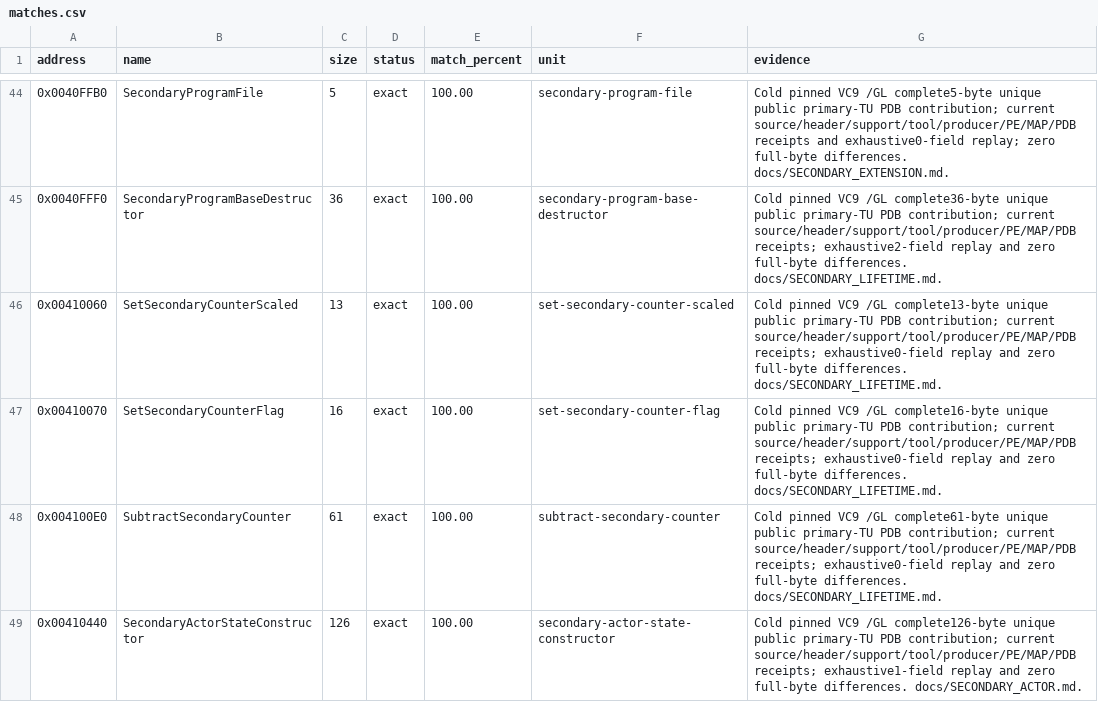
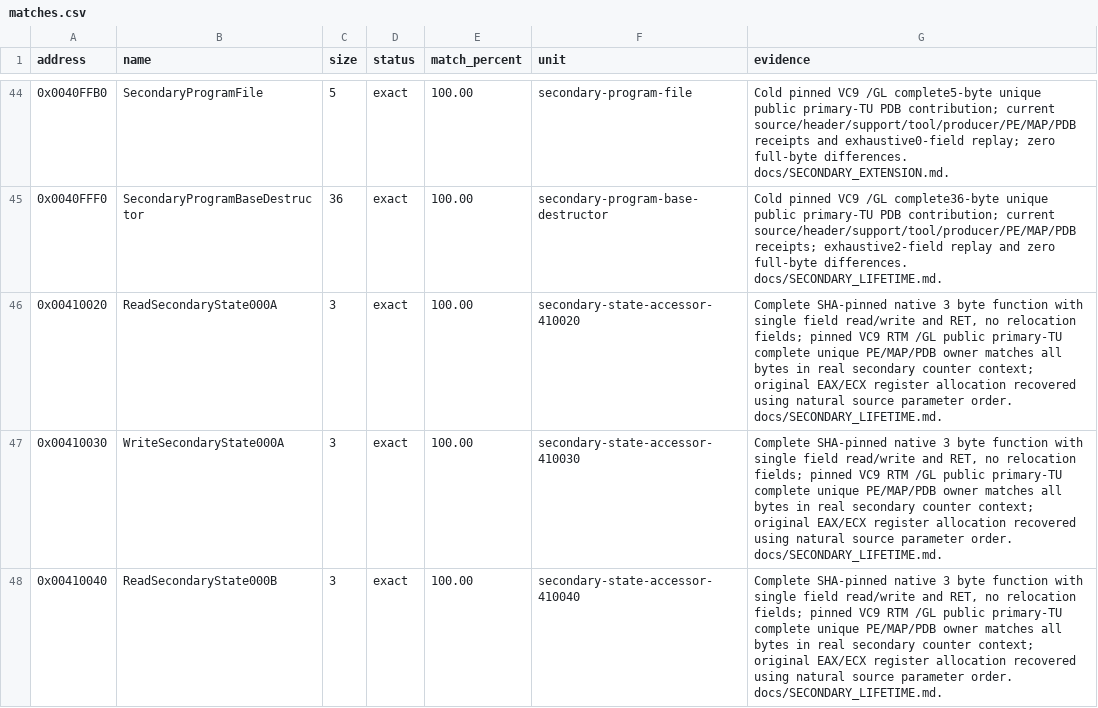
Before and after one commit to N0zoM1z0/th11, a CSV file: config/matches.csv, drawn as a sheet; only a part is shown, gaps mark what is left out; the shorter side is filled out with more unchanged rows; the diff covers the shown part only; the diff names each change by its address in the sheet, - before the commit and + after, or states it on an @@ line.

Commit message:
gpt-web: exactly reconstruct ten secondary state read write leaves

```diff
--- a/config/matches.csv
+++ b/config/matches.csv
+row 46: 0x00410020 | ReadSecondaryState000A | 3 | exact | 100.00 | secondary-state-accessor-410020 | Complete SHA-pinned native 3 byte function with single field read/write and RET, no relocation fields; pinned VC9 RTM /GL public primary-TU complete unique PE/MAP/PDB owner matches all bytes in real secondary counter context; original EAX/ECX register allocation recovered using natural source parameter order. docs/SECONDARY_LIFETIME.md.
+row 47: 0x00410030 | WriteSecondaryState000A | 3 | exact | 100.00 | secondary-state-accessor-410030 | Complete SHA-pinned native 3 byte function with single field read/write and RET, no relocation fields; pinned VC9 RTM /GL public primary-TU complete unique PE/MAP/PDB owner matches all bytes in real secondary counter context; original EAX/ECX register allocation recovered using natural source parameter order. docs/SECONDARY_LIFETIME.md.
+row 48: 0x00410040 | ReadSecondaryState000B | 3 | exact | 100.00 | secondary-state-accessor-410040 | Complete SHA-pinned native 3 byte function with single field read/write and RET, no relocation fields; pinned VC9 RTM /GL public primary-TU complete unique PE/MAP/PDB owner matches all bytes in real secondary counter context; original EAX/ECX register allocation recovered using natural source parameter order. docs/SECONDARY_LIFETIME.md.
```
Also changed, not shown: 7 added rows elsewhere in this file, config/implemented.csv, config/reccmp-functions.csv, 7 other files.
